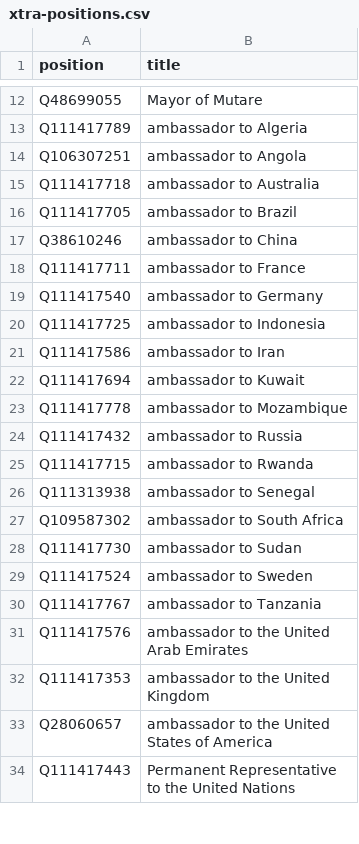
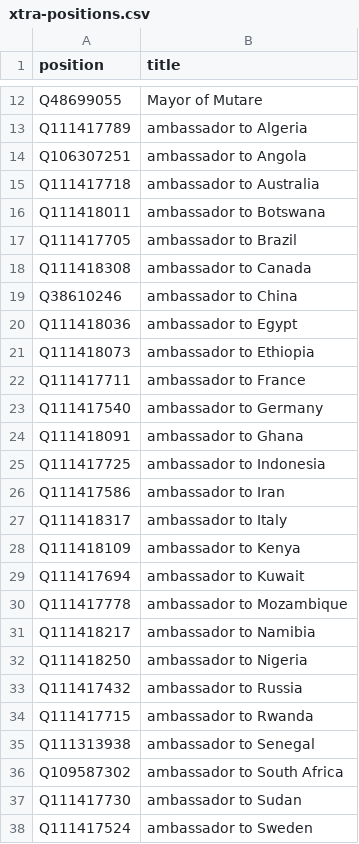
Before and after one commit to every-politician-scrapers/zimbabwe, a CSV file: wikidata/xtra-positions.csv, drawn as a sheet; only a part is shown, gaps mark what is left out; the shorter side is filled out with more unchanged rows; the diff names each change by its address in the sheet, - before the commit and + after, or states it on an @@ line.

Commit message:
add more ambassadorial positions

```diff
--- a/wikidata/xtra-positions.csv
+++ b/wikidata/xtra-positions.csv
+row 16: Q111418011 | ambassador to Botswana
+row 18: Q111418308 | ambassador to Canada
+row 20: Q111418036 | ambassador to Egypt
+row 21: Q111418073 | ambassador to Ethiopia
+row 24: Q111418091 | ambassador to Ghana
+row 27: Q111418317 | ambassador to Italy
+row 28: Q111418109 | ambassador to Kenya
+row 31: Q111418217 | ambassador to Namibia
+row 32: Q111418250 | ambassador to Nigeria
```
